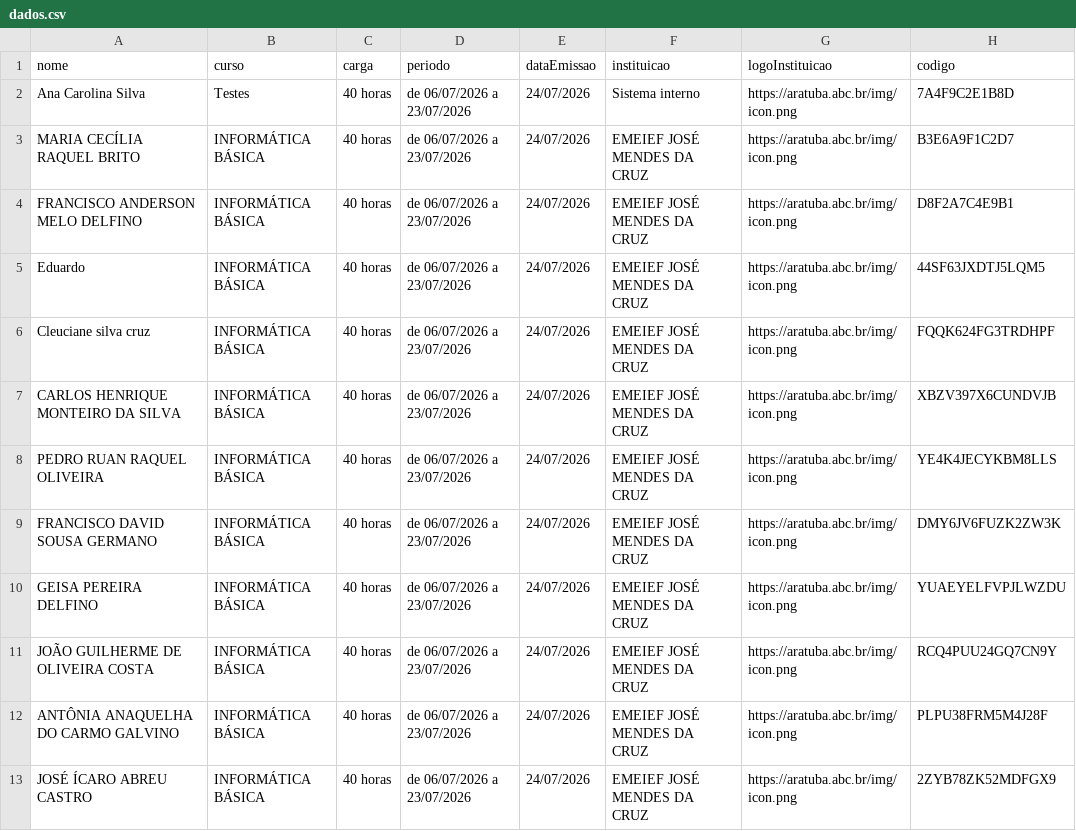
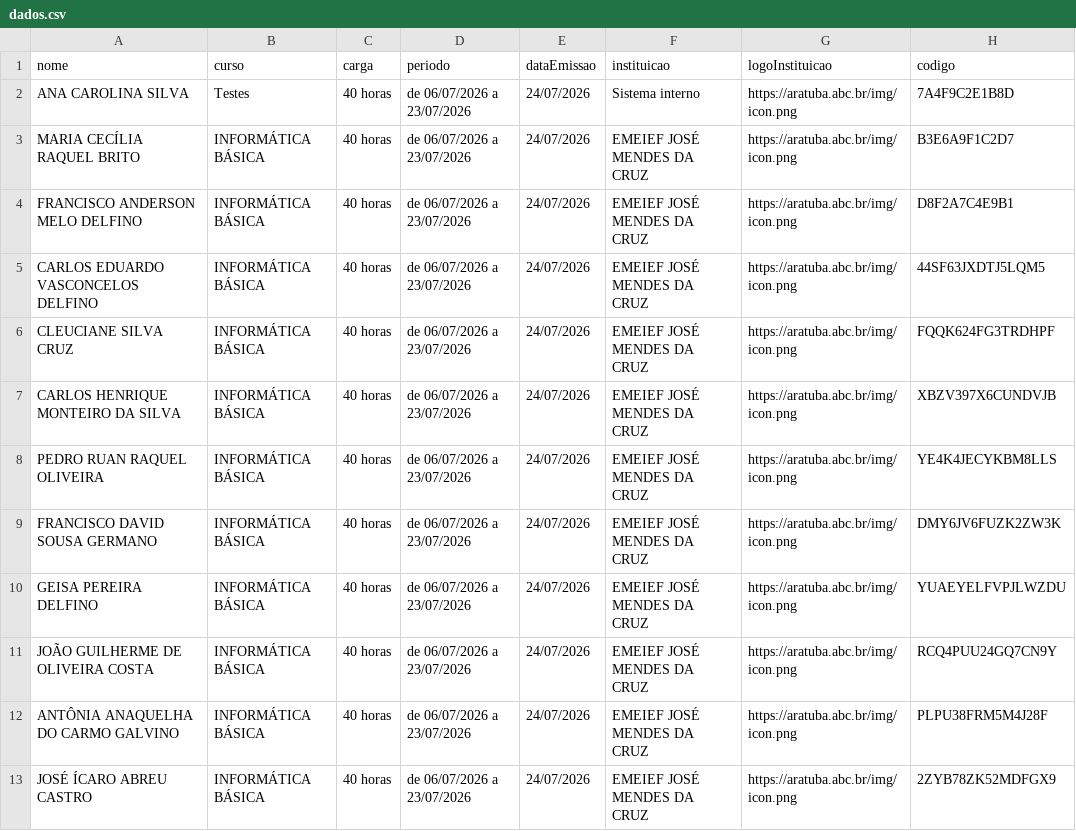
Before and after one commit to Aratuba/Aratuba.github.io, a CSV file: curso/dados.csv, drawn as a sheet.

```diff
--- a/curso/dados.csv
+++ b/curso/dados.csv
@@ -1,7 +1,7 @@
 nome;curso;carga;periodo;dataEmissao;instituicao;logoInstituicao;codigo
-Ana Carolina Silva;Testes;40 horas;de 06/07/2026 a 23/07/2026;24/07/2026;Sistema interno;https://aratuba.abc.br/img/icon.png;7A4F9C2E1B8D
+ANA CAROLINA SILVA;Testes;40 horas;de 06/07/2026 a 23/07/2026;24/07/2026;Sistema interno;https://aratuba.abc.br/img/icon.png;7A4F9C2E1B8D
 MARIA CECÍLIA RAQUEL BRITO;INFORMÁTICA BÁSICA;40 horas;de 06/07/2026 a 23/07/2026;24/07/2026;EMEIEF JOSÉ MENDES DA CRUZ;https://aratuba.abc.br/img/icon.png;B3E6A9F1C2D7
 FRANCISCO ANDERSON MELO DELFINO;INFORMÁTICA BÁSICA;40 horas;de 06/07/2026 a 23/07/2026;24/07/2026;EMEIEF JOSÉ MENDES DA CRUZ;https://aratuba.abc.br/img/icon.png;D8F2A7C4E9B1
-Eduardo ;INFORMÁTICA BÁSICA;40 horas;de 06/07/2026 a 23/07/2026;24/07/2026;EMEIEF JOSÉ MENDES DA CRUZ;https://aratuba.abc.br/img/icon.png;44SF63JXDTJ5LQM5
-Cleuciane silva cruz;INFORMÁTICA BÁSICA;40 horas;de 06/07/2026 a 23/07/2026;24/07/2026;EMEIEF JOSÉ MENDES DA CRUZ;https://aratuba.abc.br/img/icon.png;FQQK624FG3TRDHPF
+CARLOS EDUARDO VASCONCELOS DELFINO;INFORMÁTICA BÁSICA;40 horas;de 06/07/2026 a 23/07/2026;24/07/2026;EMEIEF JOSÉ MENDES DA CRUZ;https://aratuba.abc.br/img/icon.png;44SF63JXDTJ5LQM5
+CLEUCIANE SILVA CRUZ;INFORMÁTICA BÁSICA;40 horas;de 06/07/2026 a 23/07/2026;24/07/2026;EMEIEF JOSÉ MENDES DA CRUZ;https://aratuba.abc.br/img/icon.png;FQQK624FG3TRDHPF
 CARLOS HENRIQUE MONTEIRO DA SILVA;INFORMÁTICA BÁSICA;40 horas;de 06/07/2026 a 23/07/2026;24/07/2026;EMEIEF JOSÉ MENDES DA CRUZ;https://aratuba.abc.br/img/icon.png;XBZV397X6CUNDVJB
```
Also changed, not shown: 1 other file.
